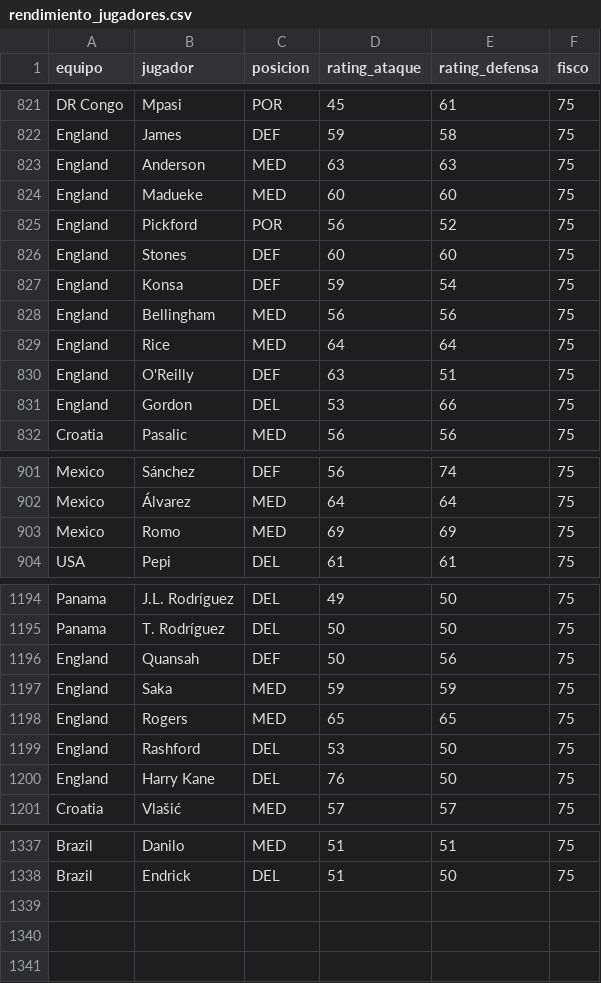
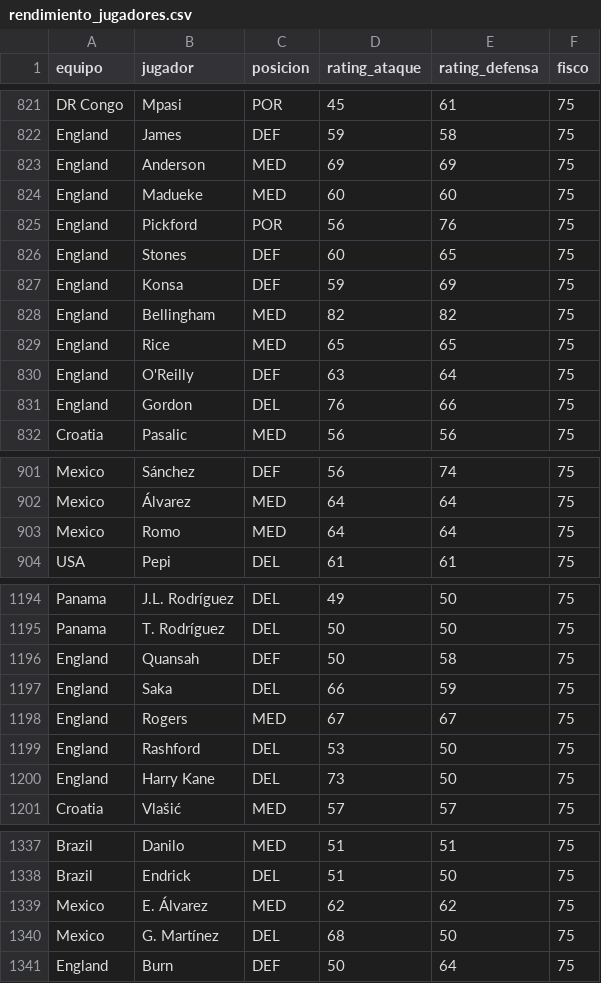
Before and after one commit to pepinosauriodmg-byte/Predecir-partidos, a CSV file: rendimiento_jugadores.csv, drawn as a sheet; only a part is shown, gaps mark what is left out; the diff covers the shown part only.

```diff
--- a/rendimiento_jugadores.csv
+++ b/rendimiento_jugadores.csv
@@ -822,11 +822,11 @@ DR Congo,Mpasi,POR,45,61,75
 England,James,DEF,59,58,75
-England,Anderson,MED,63,63,75
+England,Anderson,MED,69,69,75
 England,Madueke,MED,60,60,75
-England,Pickford,POR,56,52,75
-England,Stones,DEF,60,60,75
-England,Konsa,DEF,59,54,75
-England,Bellingham,MED,56,56,75
-England,Rice,MED,64,64,75
-England,O'Reilly,DEF,63,51,75
-England,Gordon,DEL,53,66,75
+England,Pickford,POR,56,76,75
+England,Stones,DEF,60,65,75
+England,Konsa,DEF,59,69,75
+England,Bellingham,MED,82,82,75
+England,Rice,MED,65,65,75
+England,O'Reilly,DEF,63,64,75
+England,Gordon,DEL,76,66,75
 Croatia,Pasalic,MED,56,56,75
@@ -902,3 +902,3 @@ Mexico,Sánchez,DEF,56,74,75
 Mexico,Álvarez,MED,64,64,75
-Mexico,Romo,MED,69,69,75
+Mexico,Romo,MED,64,64,75
 USA,Pepi,DEL,61,61,75
@@ -1195,7 +1195,7 @@ Panama,J.L. Rodríguez,DEL,49,50,75
 Panama,T. Rodríguez,DEL,50,50,75
-England,Quansah,DEF,50,56,75
-England,Saka,MED,59,59,75
-England,Rogers,MED,65,65,75
+England,Quansah,DEF,50,58,75
+England,Saka,DEL,66,59,75
+England,Rogers,MED,67,67,75
 England,Rashford,DEL,53,50,75
-England,Harry Kane,DEL,76,50,75
+England,Harry Kane,DEL,73,50,75
 Croatia,Vlašić,MED,57,57,75
@@ -1338 +1338,4 @@ Brazil,Danilo ,MED,51,51,75
 Brazil,Endrick,DEL,51,50,75
+Mexico,E. Álvarez,MED,62,62,75
+Mexico,G. Martínez,DEL,68,50,75
+England,Burn,DEF,50,64,75
```
Also changed, not shown: 19 edited cells elsewhere in this file, historial_con_elo.csv, partidos_manuales.csv, 2 other files.
